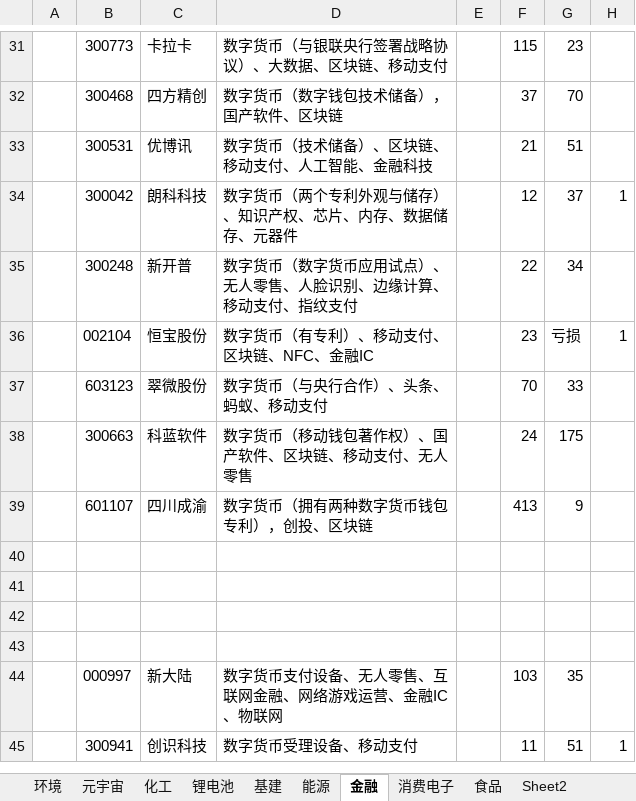
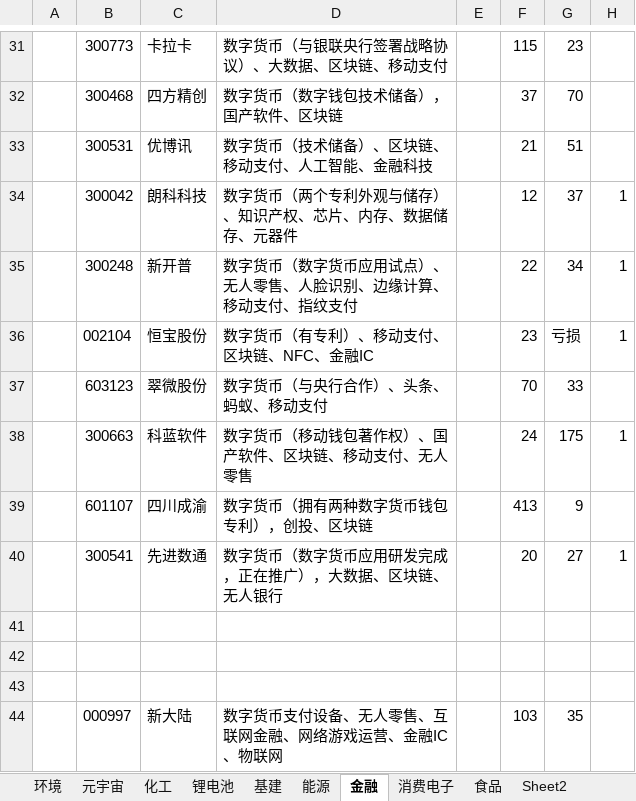
Before and after one commit to 1934312258/document, an Excel workbook: A股.xlsx, sheet 金融, drawn as a sheet; only a part is shown, gaps mark what is left out; the shorter side is filled out with more unchanged rows; values as stored, in another font and other column widths than the file's, no borders; the diff names each change by its address in the sheet, - before the commit and + after, or states it on an @@ line.

```diff
--- a/A股.xlsx (sheet 金融)
+++ b/A股.xlsx (sheet 金融)
-H35: (empty)
+H35: 1
-H38: (empty)
+H38: 1
-row 40: (empty)
+row 40:  | 300541 | 先进数通 | 数字货币（数字货币应用研发完成，正在推广），大数据、区块链、无人银行 |  | 20 | 27 | 1
```
Also changed, not shown: sheet 食品, sheet 能源, sheet 元宇宙, sheet 最近关注, other sheet tabs.
